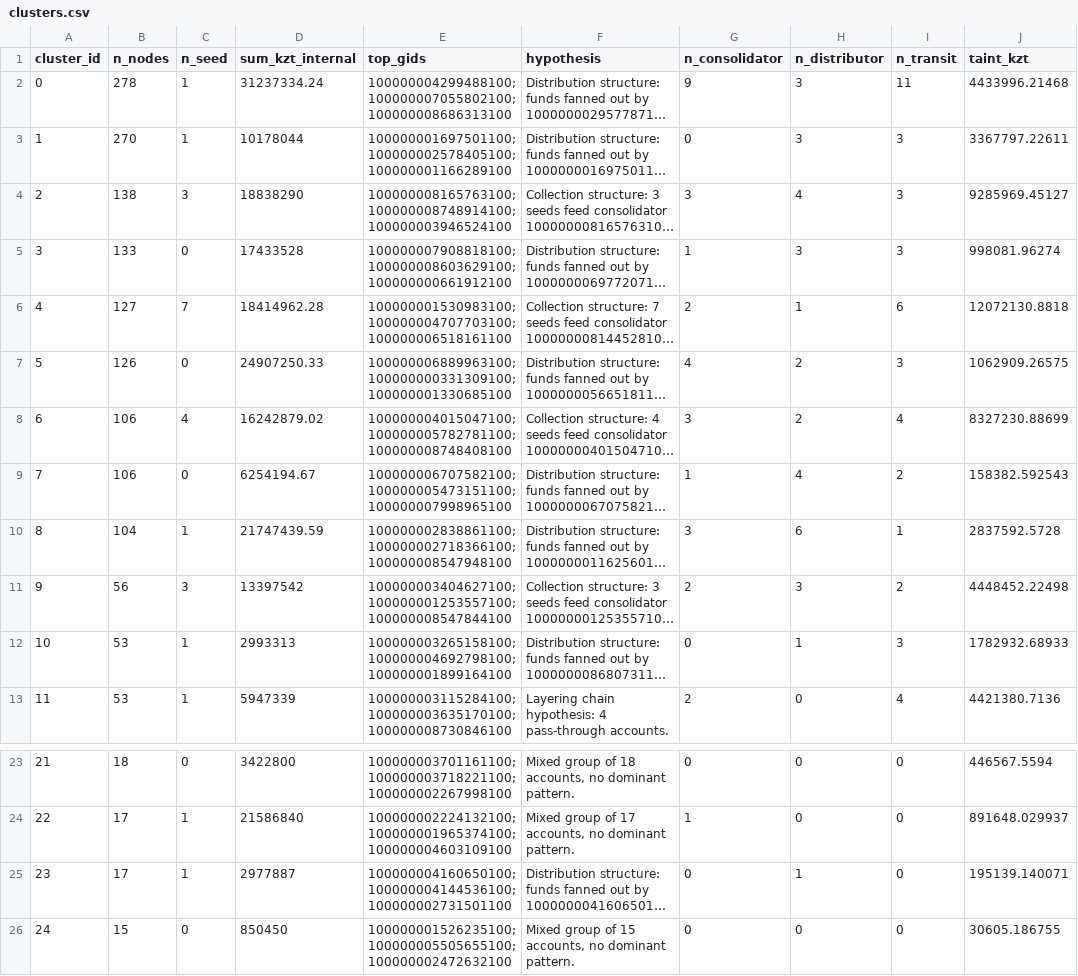
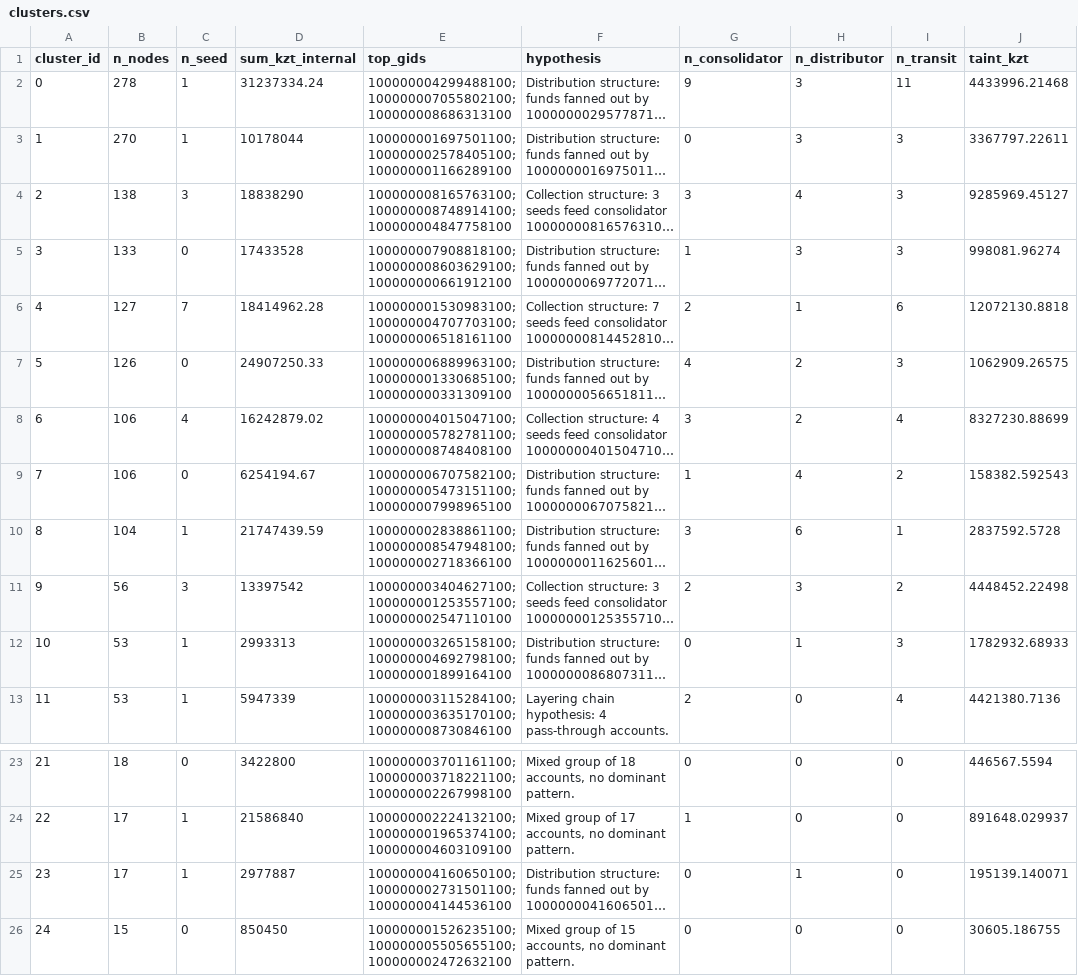
Before and after one commit to BAITC-Hacks/hack-b6172601-kairos, a CSV file: out/clusters.csv, drawn as a sheet; only a part is shown, gaps mark what is left out; long unchanged cells end in …; the diff names each change by its address in the sheet, - before the commit and + after, or states it on an @@ line.

```diff
--- a/out/clusters.csv
+++ b/out/clusters.csv
-E4 (top_gids): 100000008165763100;100000008748914100;100000003946524100
+E4 (top_gids): 100000008165763100;100000008748914100;100000004847758100
-E7 (top_gids): 100000006889963100;100000000331309100;100000001330685100
+E7 (top_gids): 100000006889963100;100000001330685100;100000000331309100
-E10 (top_gids): 100000002838861100;100000002718366100;100000008547948100
+E10 (top_gids): 100000002838861100;100000008547948100;100000002718366100
-E11 (top_gids): 100000003404627100;100000001253557100;100000008547844100
+E11 (top_gids): 100000003404627100;100000001253557100;100000002547110100
-E25 (top_gids): 100000004160650100;100000004144536100;100000002731501100
+E25 (top_gids): 100000004160650100;100000002731501100;100000004144536100
```
Also changed, not shown: out/nodes_roles.csv, out/top_nodes.csv, 23 other files.
